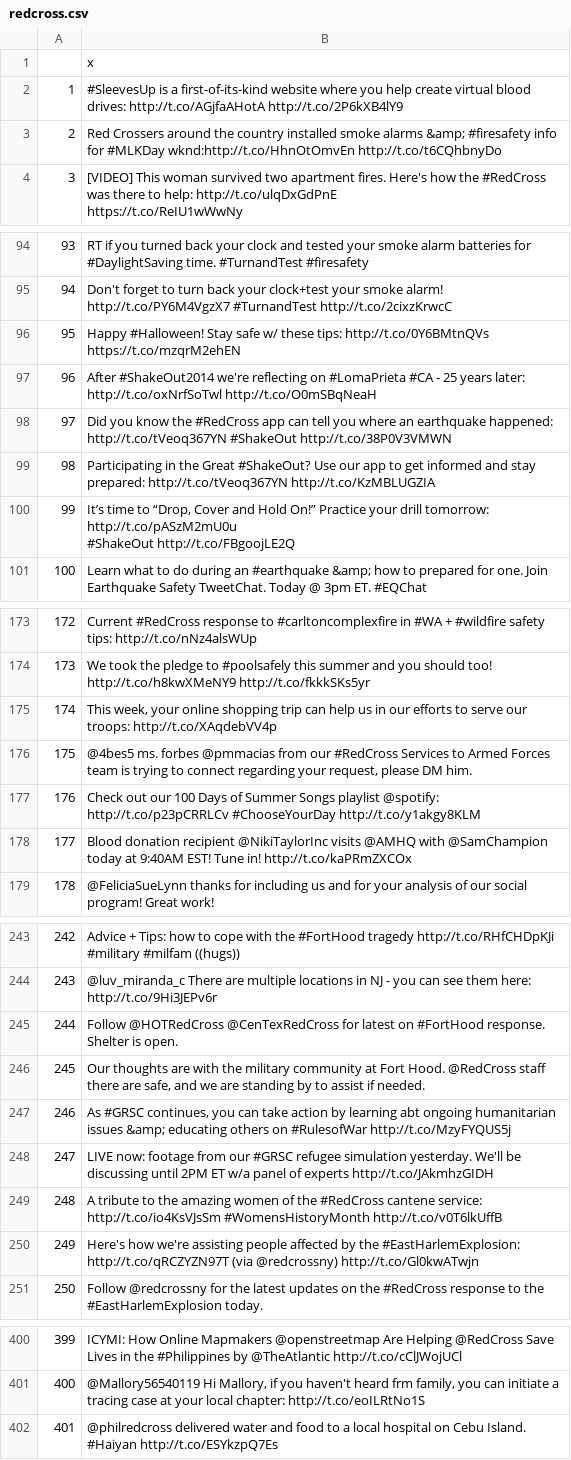
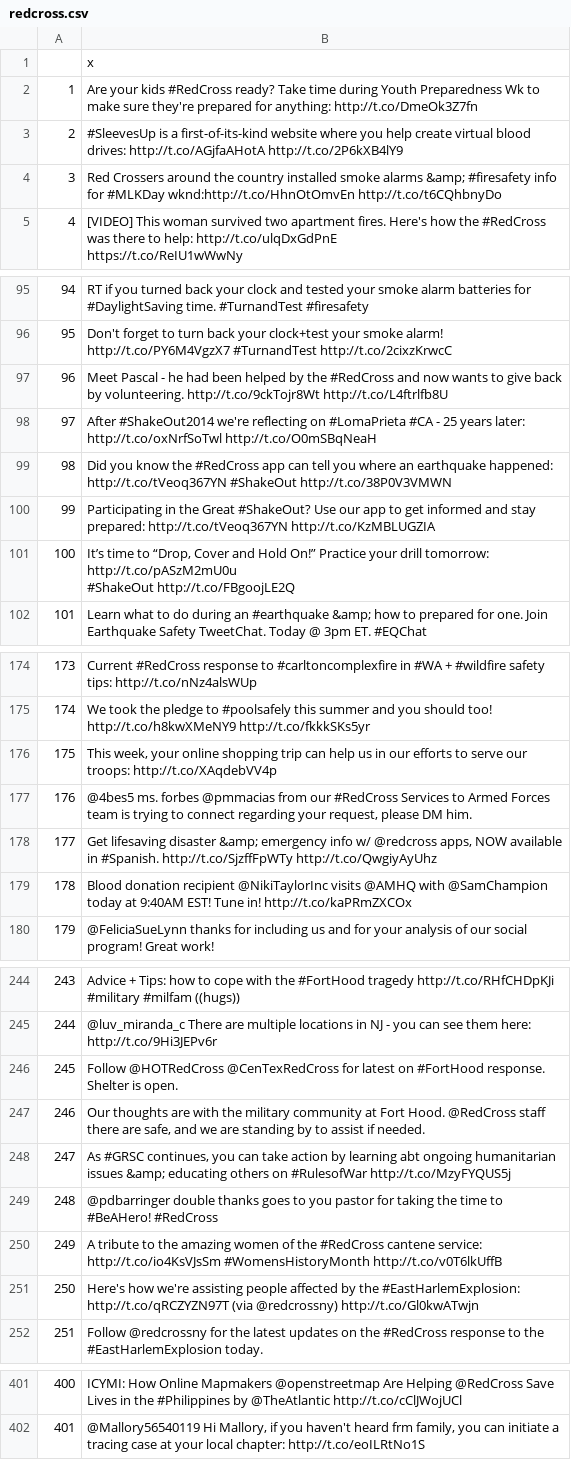
Before and after one commit to mhnierhoff/TTMA, a CSV file: redcross.csv, drawn as a sheet; only a part is shown, gaps mark what is left out; removed rows and columns are numbered as before the commit, all else as after; the diff covers the shown part only; the diff names each change by its address in the sheet, - before the commit and + after, or states it on an @@ line.

```diff
--- a/redcross.csv
+++ b/redcross.csv
+row 2: 1 | Are your kids #RedCross ready? Take time during Youth Preparedness Wk to make sure they're prepared for anything: http://t.co/DmeOk3Z7fn
@@ column A renumbered between rows 3 and 402 @@
-B97: Happy #Halloween! Stay safe w/ these tips: http://t.co/0Y6BMtnQVs https://t.co/mzqrM2ehEN
+B97: Meet Pascal - he had been helped by the #RedCross and now wants to give back by volunteering. http://t.co/9ckTojr8Wt http://t.co/L4ftrlfb8U
-B178: Check out our 100 Days of Summer Songs playlist @spotify: http://t.co/p23pCRRLCv #ChooseYourDay http://t.co/y1akgy8KLM
+B178: Get lifesaving disaster &amp; emergency info w/ @redcross apps, NOW available in #Spanish. http://t.co/SjzffFpWTy http://t.co/QwgiyAyUhz
-B249: LIVE now: footage from our #GRSC refugee simulation yesterday. We'll be discussing until 2PM ET w/a panel of experts http://t.co/JAkmhzGIDH
+B249: @pdbarringer double thanks goes to you pastor for taking the time to #BeAHero! #RedCross
-row 402: 401 | @philredcross delivered water and food to a local hospital on Cebu Island. #Haiyan http://t.co/ESYkzpQ7Es
```
Also changed, not shown: 3 edited cells elsewhere in this file, amnesty.csv, peta.csv, 4 other files.
